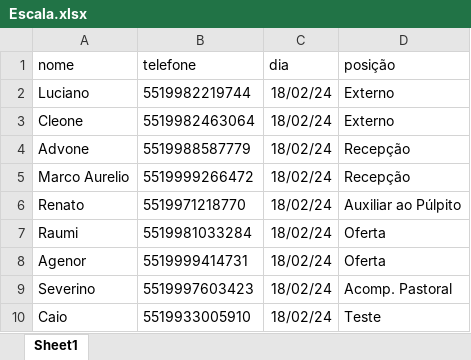
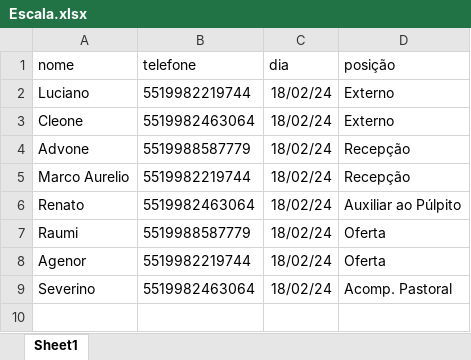
Before and after one commit to caiocssilva/bot-whatsapp, an Excel workbook: Escala.xlsx, sheet Sheet1, drawn as a sheet; values as stored, in another font and other column widths than the file's, no borders; charts and pictures not drawn; the diff names each change by its address in the sheet, - before the commit and + after, or states it on an @@ line.

```diff
--- a/Escala.xlsx (sheet Sheet1)
+++ b/Escala.xlsx (sheet Sheet1)
-B5 (telefone): 5519999266472
+B5 (telefone): 5519982219744
-B6 (telefone): 5519971218770
+B6 (telefone): 5519982463064
-B7 (telefone): 5519981033284
+B7 (telefone): 5519988587779
-B8 (telefone): 5519999414731
+B8 (telefone): 5519982219744
-B9 (telefone): 5519997603423
+B9 (telefone): 5519982463064
-row 10: Caio | 5519933005910 | 18/02/24 | Teste
```
Also changed, not shown: 2 other files.
